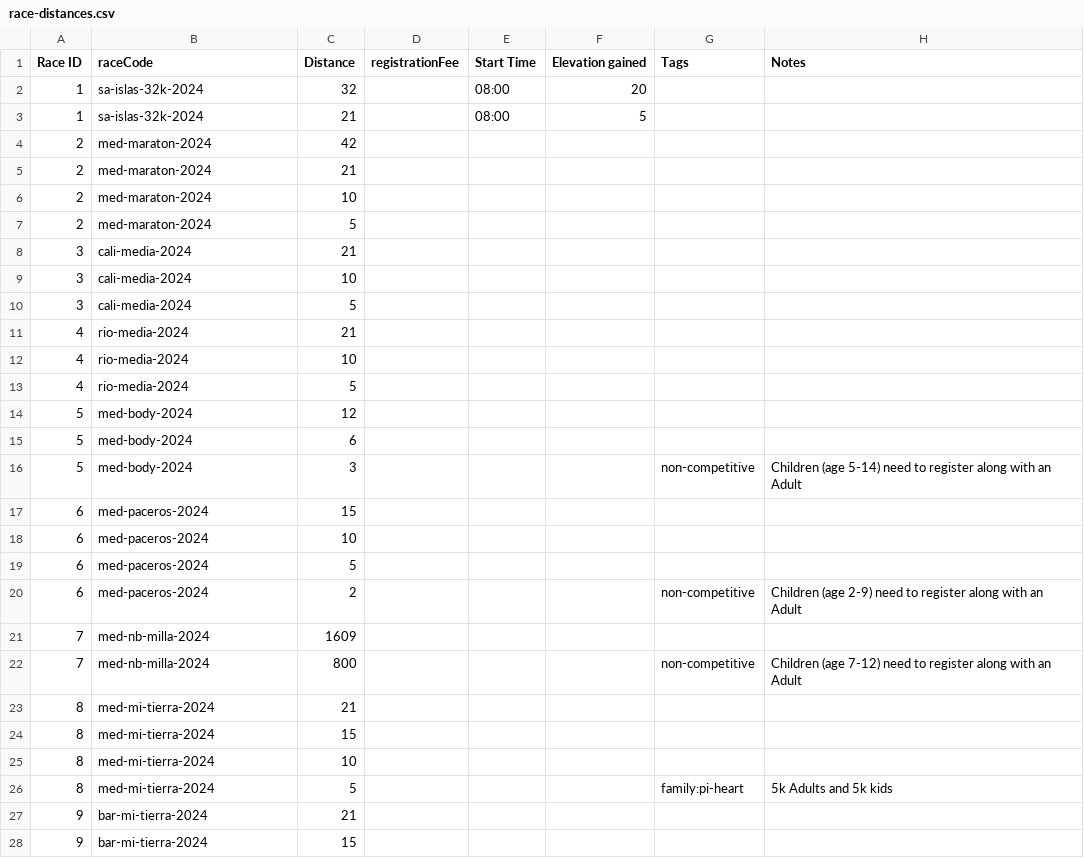
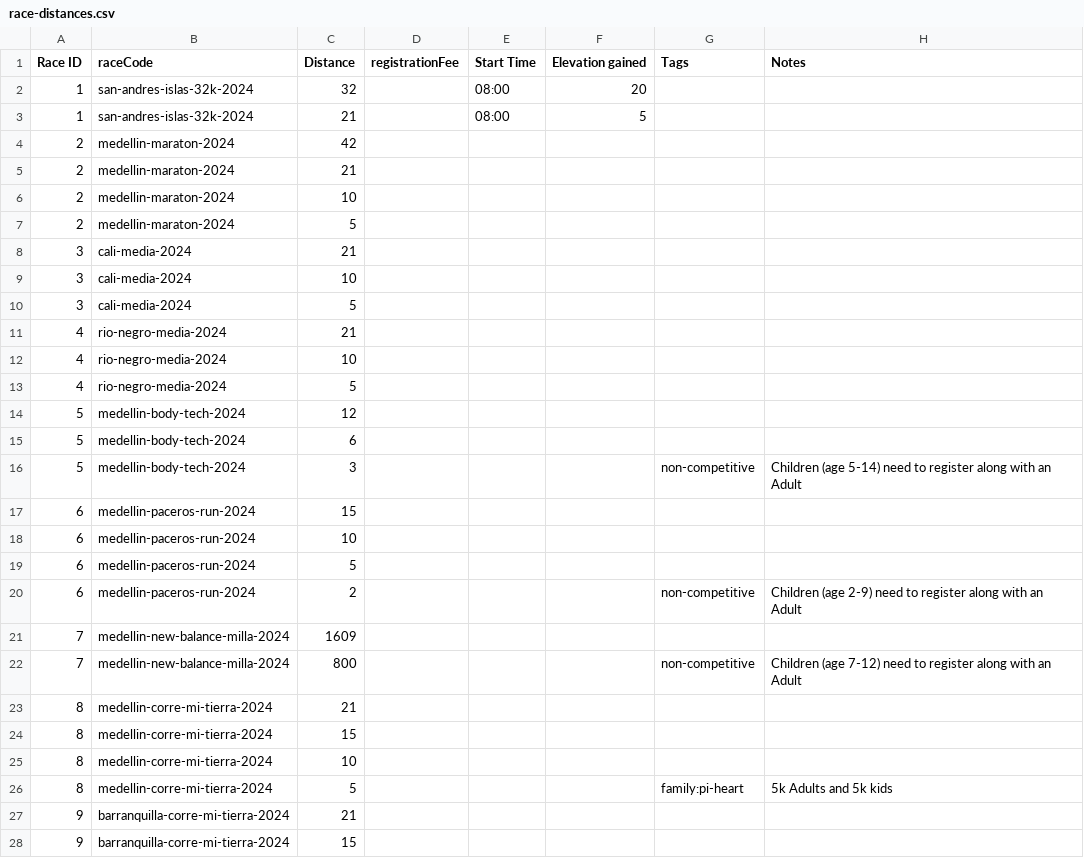
Before and after one commit to maurobedoyalondono/conversion-tools, a CSV file: inputs/race-distances.csv, drawn as a sheet; only a part is shown; the diff covers the shown part only.

Commit message:
CON-001:DEV: Races code updated

```diff
--- a/inputs/race-distances.csv
+++ b/inputs/race-distances.csv
@@ -1,8 +1,8 @@
 Race ID,raceCode,Distance,registrationFee,Start Time,Elevation gained,Tags,Notes
-1,sa-islas-32k-2024,32,,08:00,20,,
-1,sa-islas-32k-2024,21,,08:00,5,,
-2,med-maraton-2024,42,,,,,
-2,med-maraton-2024,21,,,,,
-2,med-maraton-2024,10,,,,,
-2,med-maraton-2024,5,,,,,
+1,san-andres-islas-32k-2024,32,,08:00,20,,
+1,san-andres-islas-32k-2024,21,,08:00,5,,
+2,medellin-maraton-2024,42,,,,,
+2,medellin-maraton-2024,21,,,,,
+2,medellin-maraton-2024,10,,,,,
+2,medellin-maraton-2024,5,,,,,
 3,cali-media-2024,21,,,,,
@@ -10,19 +10,19 @@ Race ID,raceCode,Distance,registrationFee,Start Time,Elevation gained,Tags,Notes
 3,cali-media-2024,5,,,,,
-4,rio-media-2024,21,,,,,
-4,rio-media-2024,10,,,,,
-4,rio-media-2024,5,,,,,
-5,med-body-2024,12,,,,,
-5,med-body-2024,6,,,,,
-5,med-body-2024,3,,,,non-competitive,Children (age 5-14) need to register along with an Adult
-6,med-paceros-2024,15,,,,,
-6,med-paceros-2024,10,,,,,
-6,med-paceros-2024,5,,,,,
-6,med-paceros-2024,2,,,,non-competitive,Children (age 2-9) need to register along with an Adult
-7,med-nb-milla-2024,1609,,,,,
-7,med-nb-milla-2024,800,,,,non-competitive,Children (age 7-12) need to register along with an Adult
-8,med-mi-tierra-2024,21,,,,,
-8,med-mi-tierra-2024,15,,,,,
-8,med-mi-tierra-2024,10,,,,,
-8,med-mi-tierra-2024,5,,,,family:pi-heart,5k Adults and 5k kids
-9,bar-mi-tierra-2024,21,,,,,
-9,bar-mi-tierra-2024,15,,,,,
+4,rio-negro-media-2024,21,,,,,
+4,rio-negro-media-2024,10,,,,,
+4,rio-negro-media-2024,5,,,,,
+5,medellin-body-tech-2024,12,,,,,
+5,medellin-body-tech-2024,6,,,,,
+5,medellin-body-tech-2024,3,,,,non-competitive,Children (age 5-14) need to register along with an Adult
+6,medellin-paceros-run-2024,15,,,,,
+6,medellin-paceros-run-2024,10,,,,,
+6,medellin-paceros-run-2024,5,,,,,
+6,medellin-paceros-run-2024,2,,,,non-competitive,Children (age 2-9) need to register along with an Adult
+7,medellin-new-balance-milla-2024,1609,,,,,
+7,medellin-new-balance-milla-2024,800,,,,non-competitive,Children (age 7-12) need to register along with an Adult
+8,medellin-corre-mi-tierra-2024,21,,,,,
+8,medellin-corre-mi-tierra-2024,15,,,,,
+8,medellin-corre-mi-tierra-2024,10,,,,,
+8,medellin-corre-mi-tierra-2024,5,,,,family:pi-heart,5k Adults and 5k kids
+9,barranquilla-corre-mi-tierra-2024,21,,,,,
+9,barranquilla-corre-mi-tierra-2024,15,,,,,
```
Also changed, not shown: 33 edited cells elsewhere in this file, inputs/races.csv.
